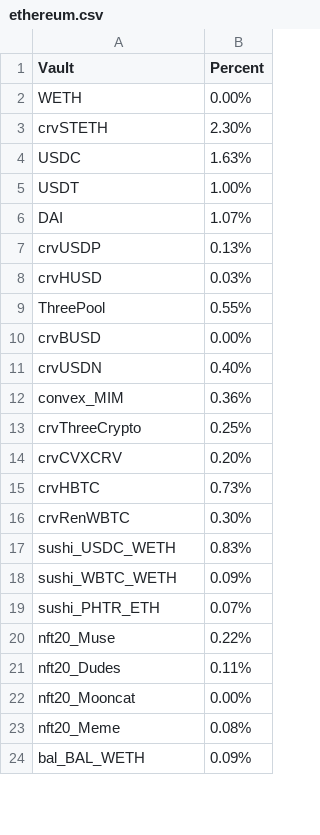
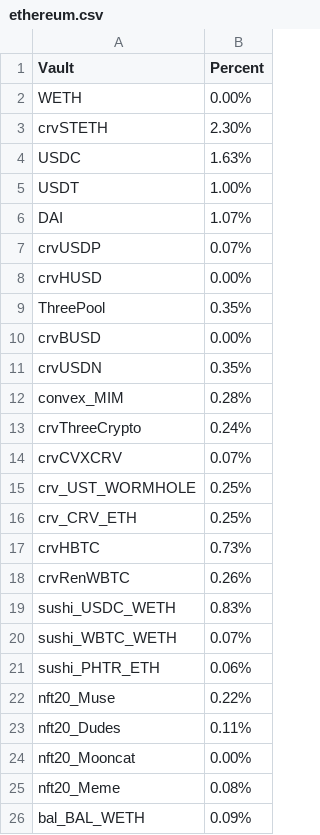
Before and after one commit to harvest-finance/harvest-api, a CSV file: workbench/emissions/_data/ethereum.csv, drawn as a sheet; only a part is shown; the diff covers the shown part only.

```diff
--- a/workbench/emissions/_data/ethereum.csv
+++ b/workbench/emissions/_data/ethereum.csv
@@ -6,15 +6,17 @@ USDT;1.00%
 DAI;1.07%
-crvUSDP;0.13%
-crvHUSD;0.03%
-ThreePool;0.55%
+crvUSDP;0.07%
+crvHUSD;0.00%
+ThreePool;0.35%
 crvBUSD;0.00%
-crvUSDN;0.40%
-convex_MIM;0.36%
-crvThreeCrypto;0.25%
-crvCVXCRV;0.20%
+crvUSDN;0.35%
+convex_MIM;0.28%
+crvThreeCrypto;0.24%
+crvCVXCRV;0.07%
+crv_UST_WORMHOLE;0.25%
+crv_CRV_ETH;0.25%
 crvHBTC;0.73%
-crvRenWBTC;0.30%
+crvRenWBTC;0.26%
 sushi_USDC_WETH;0.83%
-sushi_WBTC_WETH;0.09%
-sushi_PHTR_ETH;0.07%
+sushi_WBTC_WETH;0.07%
+sushi_PHTR_ETH;0.06%
 nft20_Muse;0.22%
```
Also changed, not shown: 1 added row, 3 removed rows and 11 edited cells elsewhere in this file, workbench/emissions/_data/polygon.csv, 1 other file.
